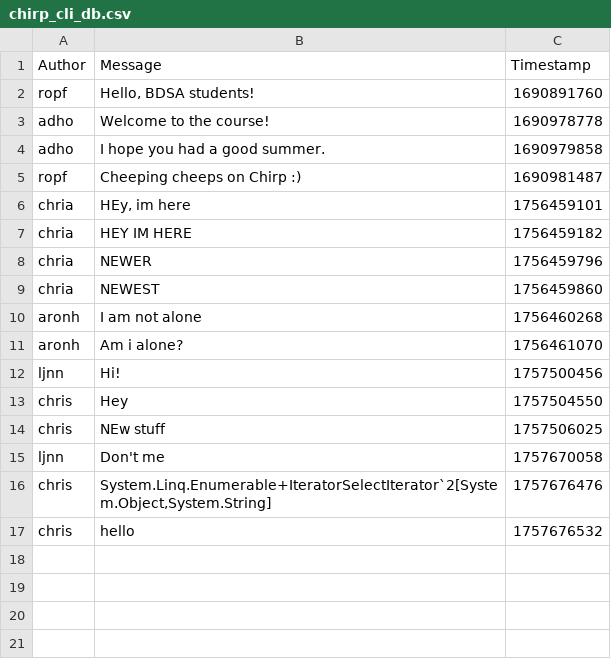
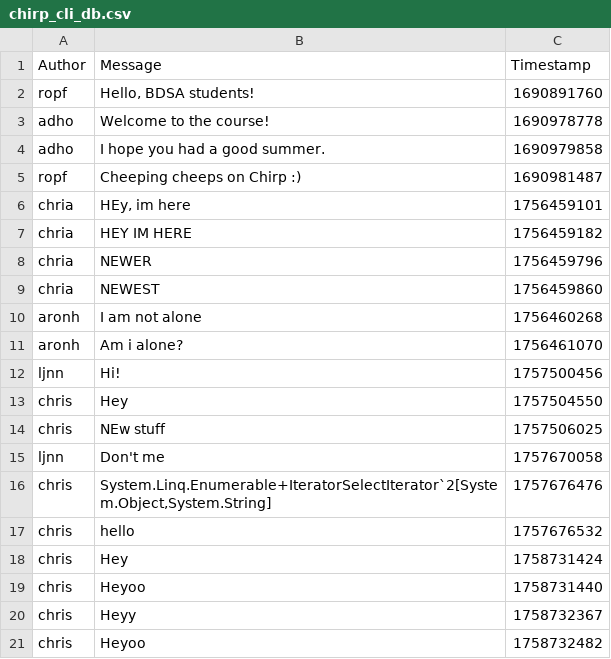
Before and after one commit to ITU-BDSA2025-GROUP-24/Chirp, a CSV file: data/chirp_cli_db.csv, drawn as a sheet; the diff names each change by its address in the sheet, - before the commit and + after, or states it on an @@ line.

```diff
--- a/data/chirp_cli_db.csv
+++ b/data/chirp_cli_db.csv
+row 18: chris | Hey | 1758731424
+row 19: chris | Heyoo | 1758731440
+row 20: chris | Heyy | 1758732367
+row 21: chris | Heyoo | 1758732482
```
Also changed, not shown: 5 other files.
